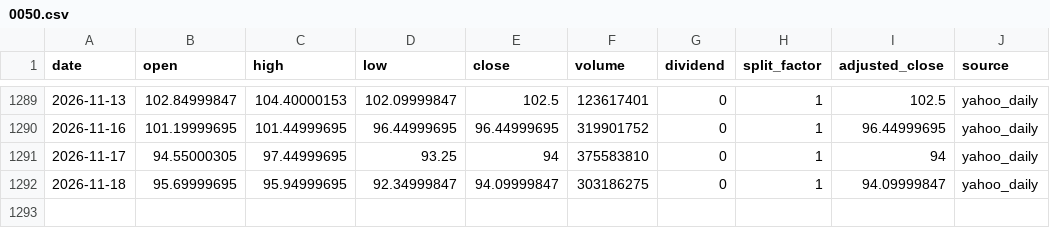
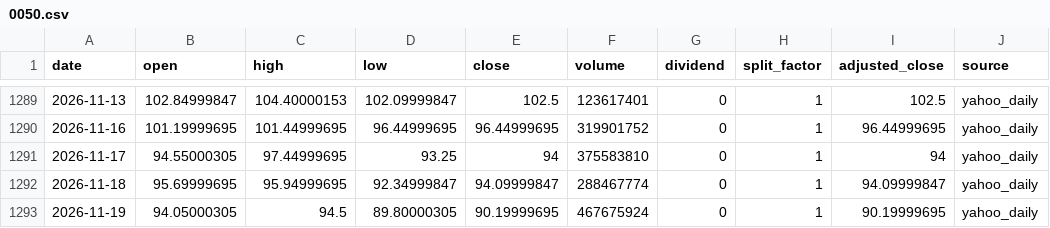
Before and after one commit to onecool-tw/OnecoolOS, a CSV file: data/market/taiwan_cta/history/0050.csv, drawn as a sheet; only a part is shown, gaps mark what is left out.

```diff
--- a/data/market/taiwan_cta/history/0050.csv
+++ b/data/market/taiwan_cta/history/0050.csv
@@ -1291,2 +1291,3 @@ date,open,high,low,close,volume,dividend,split_factor,adjusted_close,source
 2026-11-17,94.55000305,97.44999695,93.25,94,375583810,0,1,94,yahoo_daily
-2026-11-18,95.69999695,95.94999695,92.34999847,94.09999847,303186275,0,1,94.09999847,yahoo_daily
+2026-11-18,95.69999695,95.94999695,92.34999847,94.09999847,288467774,0,1,94.09999847,yahoo_daily
+2026-11-19,94.05000305,94.5,89.80000305,90.19999695,467675924,0,1,90.19999695,yahoo_daily
```
Also changed, not shown: data/market/taiwan_cta/history/2330.csv, 2 other files.
